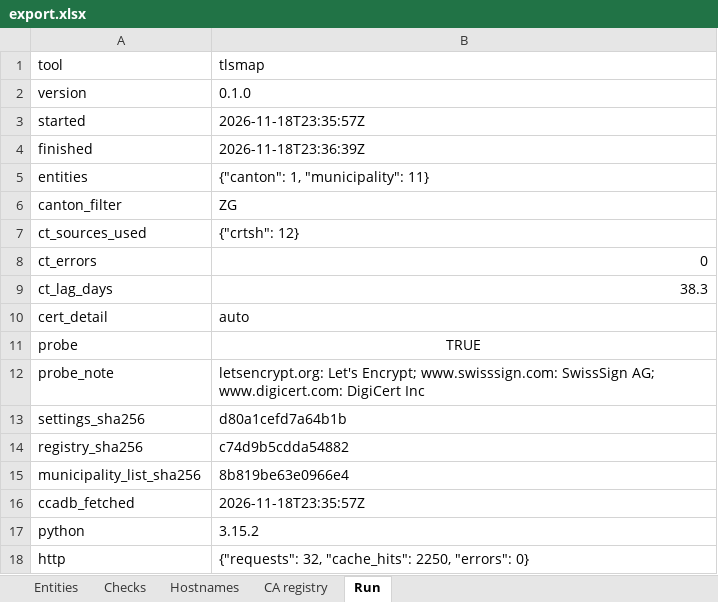
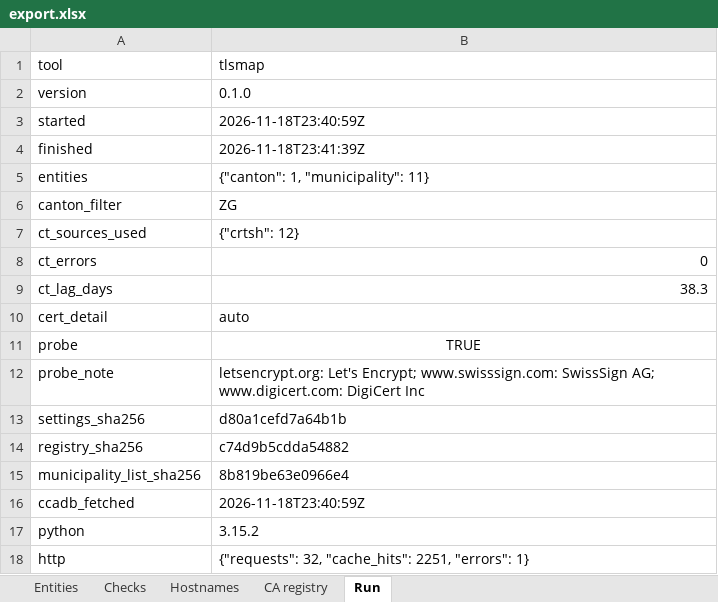
Before and after one commit to Accelerate-GmbH/cert_landscape_CH, an Excel workbook: output/2026-11-18/export.xlsx, sheet Run, drawn as a sheet; values as stored, in another font and other column widths than the file's, no borders; the diff names each change by its address in the sheet, - before the commit and + after, or states it on an @@ line.

```diff
--- a/output/2026-11-18/export.xlsx (sheet Run)
+++ b/output/2026-11-18/export.xlsx (sheet Run)
-B3 (tlsmap): 2026-11-18T23:35:57Z
+B3 (tlsmap): 2026-11-18T23:40:59Z
-B4 (tlsmap): 2026-11-18T23:36:39Z
+B4 (tlsmap): 2026-11-18T23:41:39Z
-B16 (tlsmap): 2026-11-18T23:35:57Z
+B16 (tlsmap): 2026-11-18T23:40:59Z
-B18 (tlsmap): …32, "cache_hits": 2250, "errors": 0}
+B18 (tlsmap): …32, "cache_hits": 2251, "errors": 1}
```
Also changed, not shown: sheet Hostnames, sheet Entities, sheet Checks, output/latest/export.xlsx, 40 other files.
